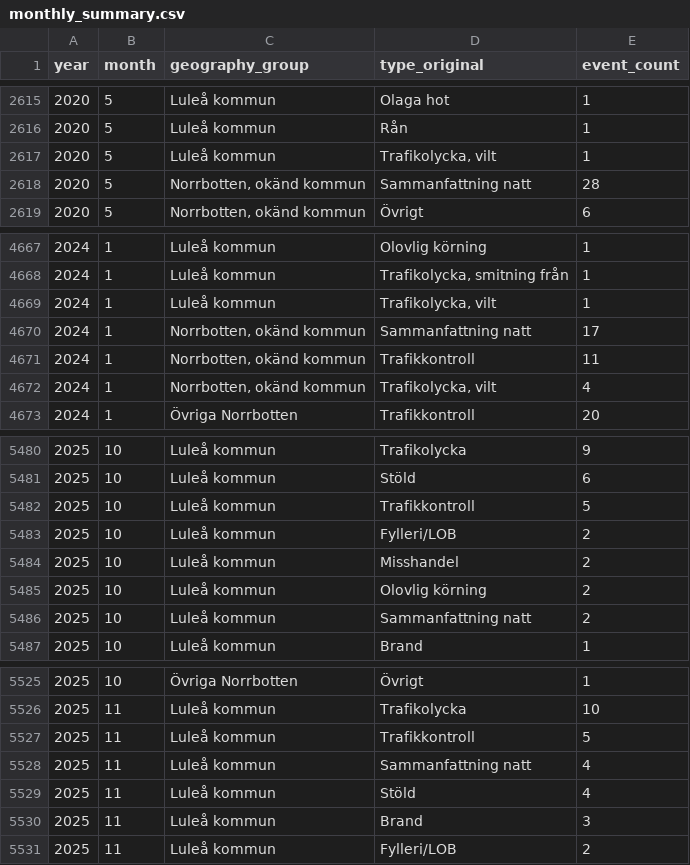
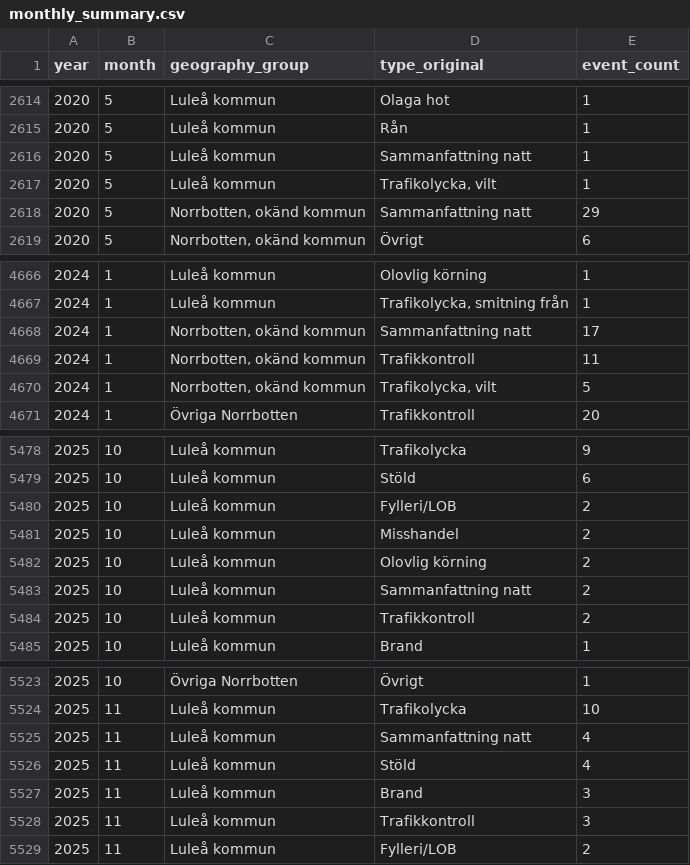
Before and after one commit to Lulea-statistik/Lulea-polishandelser, a CSV file: data/monthly_summary.csv, drawn as a sheet; only a part is shown, gaps mark what is left out; the diff covers the shown part only.

```diff
--- a/data/monthly_summary.csv
+++ b/data/monthly_summary.csv
@@ -2616,4 +2615,5 @@ year,month,geography_group,type_original,event_count
 2020,5,Luleå kommun,Rån,1
+2020,5,Luleå kommun,Sammanfattning natt,1
 2020,5,Luleå kommun,"Trafikolycka,  vilt",1
-2020,5,"Norrbotten, okänd kommun",Sammanfattning natt,28
+2020,5,"Norrbotten, okänd kommun",Sammanfattning natt,29
 2020,5,"Norrbotten, okänd kommun",Övrigt,6
@@ -4668,6 +4667,5 @@ year,month,geography_group,type_original,event_count
 2024,1,Luleå kommun,"Trafikolycka,  smitning från",1
-2024,1,Luleå kommun,"Trafikolycka,  vilt",1
 2024,1,"Norrbotten, okänd kommun",Sammanfattning natt,17
 2024,1,"Norrbotten, okänd kommun",Trafikkontroll,11
-2024,1,"Norrbotten, okänd kommun","Trafikolycka,  vilt",4
+2024,1,"Norrbotten, okänd kommun","Trafikolycka,  vilt",5
 2024,1,Övriga Norrbotten,Trafikkontroll,20
@@ -5481,3 +5479,2 @@ year,month,geography_group,type_original,event_count
 2025,10,Luleå kommun,Stöld,6
-2025,10,Luleå kommun,Trafikkontroll,5
 2025,10,Luleå kommun,Fylleri/LOB,2
@@ -5486,2 +5483,3 @@ year,month,geography_group,type_original,event_count
 2025,10,Luleå kommun,Sammanfattning natt,2
+2025,10,Luleå kommun,Trafikkontroll,2
 2025,10,Luleå kommun,Brand,1
@@ -5526,3 +5524,2 @@ year,month,geography_group,type_original,event_count
 2025,11,Luleå kommun,Trafikolycka,10
-2025,11,Luleå kommun,Trafikkontroll,5
 2025,11,Luleå kommun,Sammanfattning natt,4
@@ -5530,2 +5527,3 @@ year,month,geography_group,type_original,event_count
 2025,11,Luleå kommun,Brand,3
+2025,11,Luleå kommun,Trafikkontroll,3
 2025,11,Luleå kommun,Fylleri/LOB,2
```
Also changed, not shown: 4 added rows, 8 removed rows and 9 edited cells elsewhere in this file, docs/data/monthly_summary.csv.
